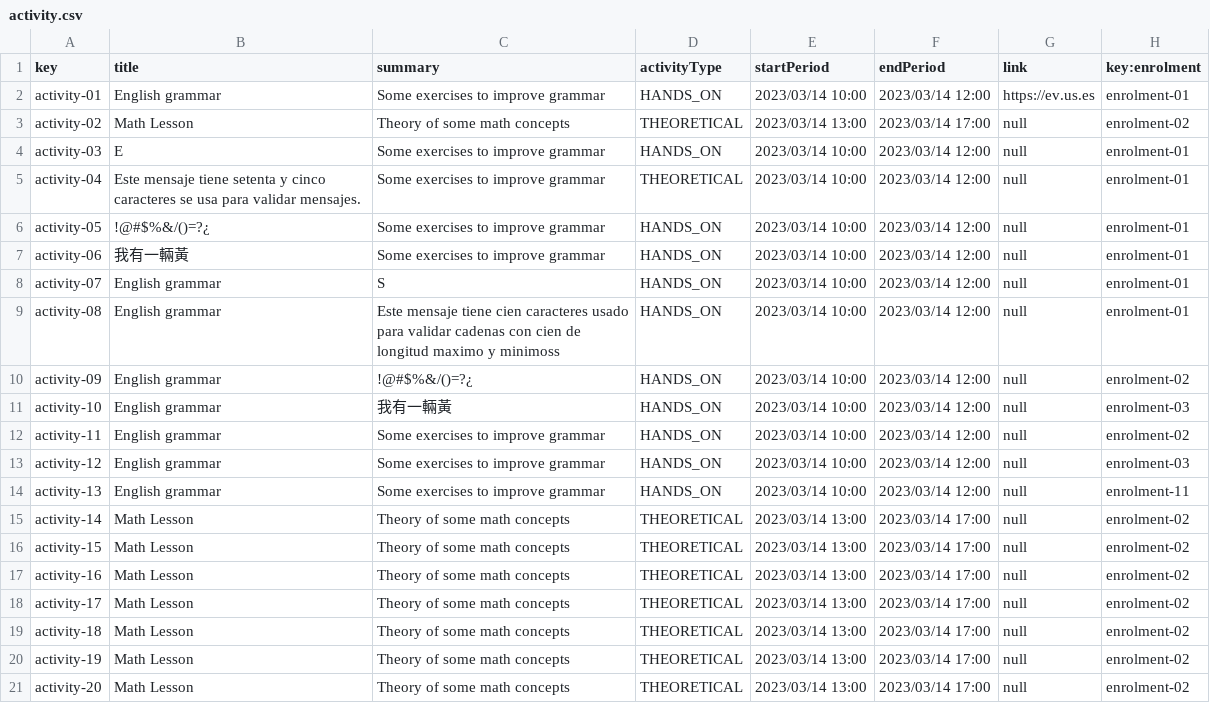
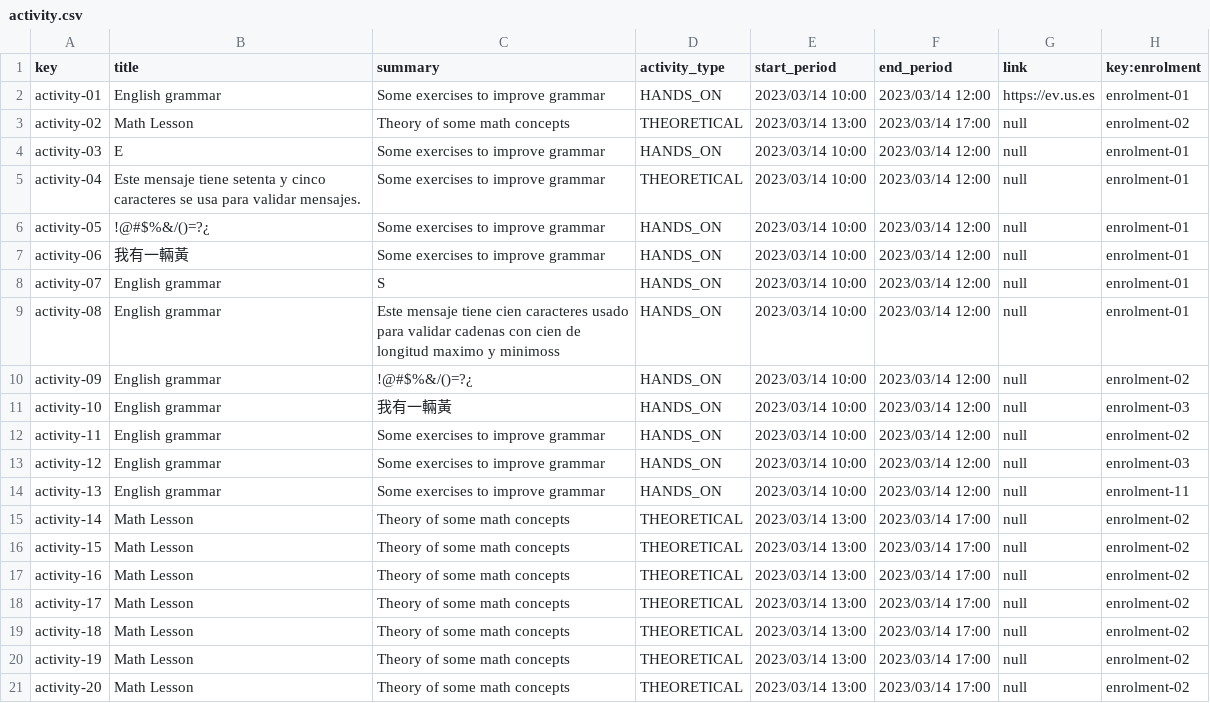
Before and after one commit to alejandromd/Acme-L3-D02, a CSV file: src/main/webapp/WEB-INF/resources/sample-data/activity.csv, drawn as a sheet.

Commit message:
fix:atributos activity

```diff
--- a/src/main/webapp/WEB-INF/resources/sample-data/activity.csv
+++ b/src/main/webapp/WEB-INF/resources/sample-data/activity.csv
@@ -1,2 +1,2 @@
-key,title,summary,activityType,startPeriod,endPeriod,link,key:enrolment
+key,title,summary,activity_type,start_period,end_period,link,key:enrolment
 activity-01,English grammar,Some exercises to improve grammar,HANDS_ON,2023/03/14 10:00,2023/03/14 12:00,https://ev.us.es,enrolment-01
```
